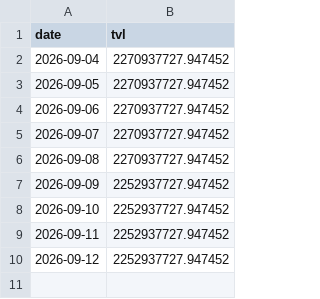
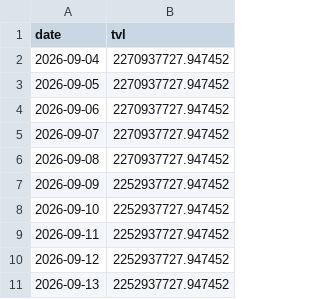
Before and after one commit to Emmmawo/trading_data_track, a CSV file: data/processed/rwa_top_bsc-usyc-0x8d0fa2.csv, drawn as a sheet; the diff names each change by its address in the sheet, - before the commit and + after, or states it on an @@ line.

```diff
--- a/data/processed/rwa_top_bsc-usyc-0x8d0fa2.csv
+++ b/data/processed/rwa_top_bsc-usyc-0x8d0fa2.csv
+row 11: 2026-09-13 | 2252937727.947452
```
Also changed, not shown: data/processed/rwa_top_ethereum-paxg-0x458048.csv, data/processed/rwa_top_ethereum-usdy-0x96f6ef.csv, 16 other files.
